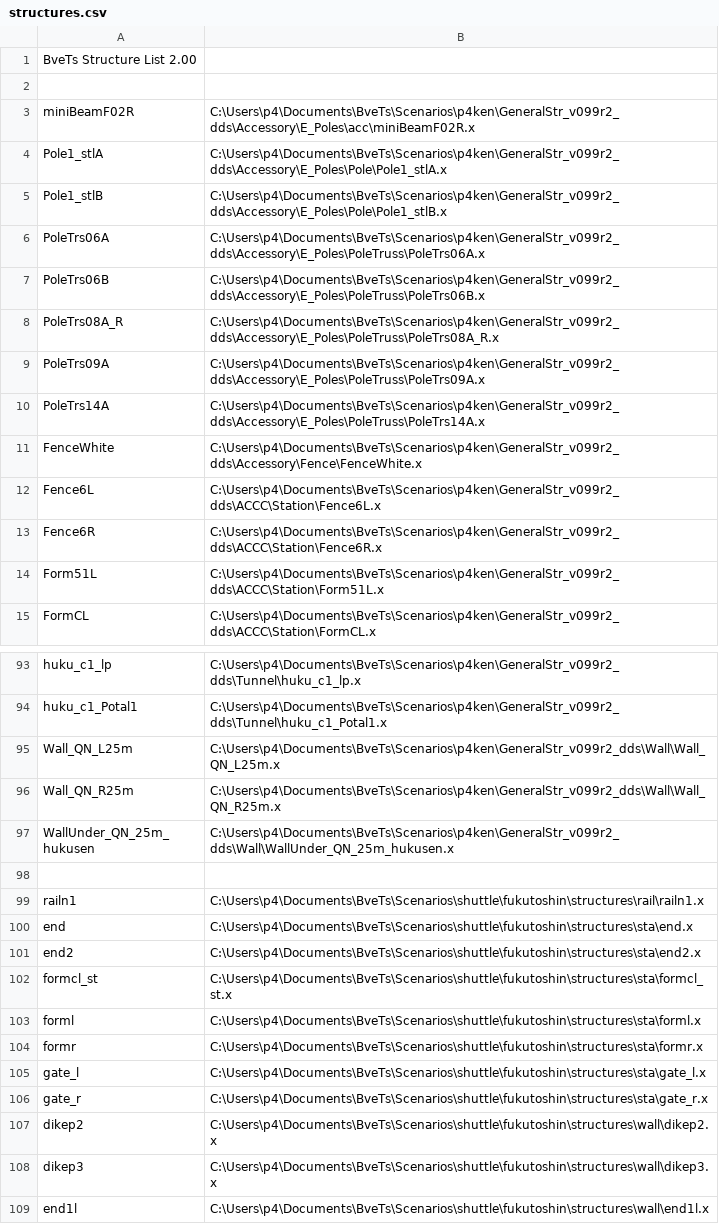
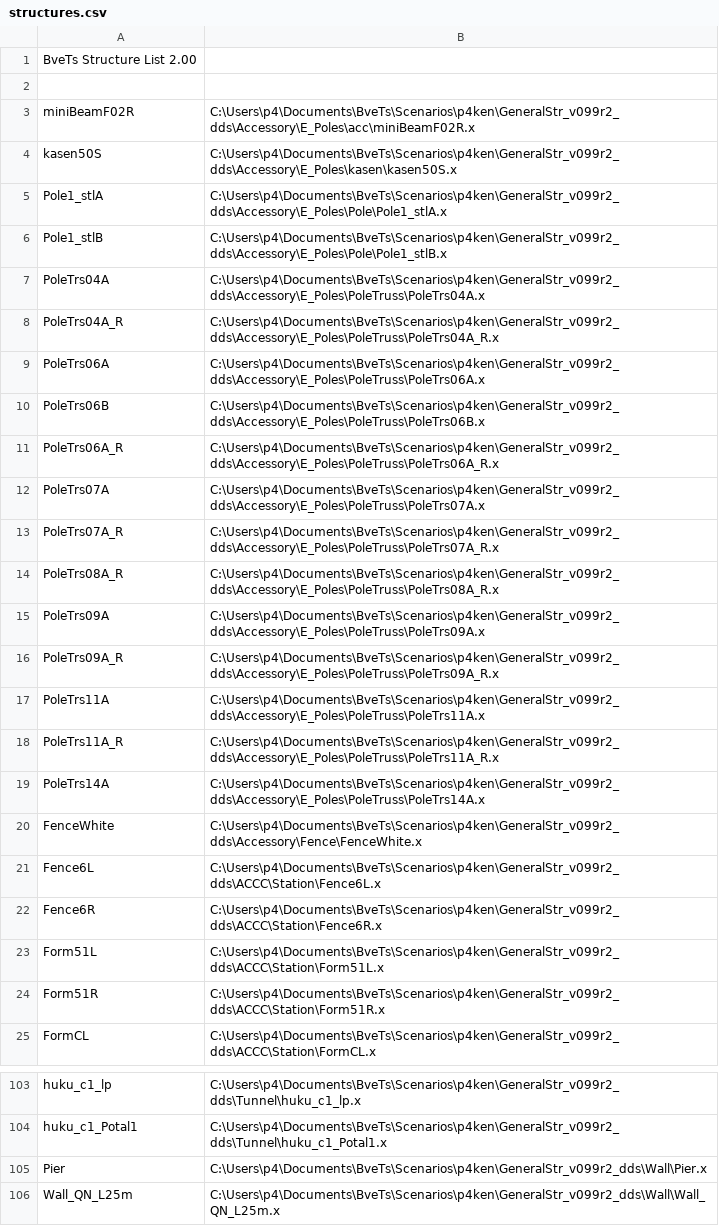
Before and after one commit to p4ken/sj-map, a CSV file: structures.csv, drawn as a sheet; only a part is shown, gaps mark what is left out; the shorter side is filled out with more unchanged rows.

```diff
--- a/structures.csv
+++ b/structures.csv
@@ -3,8 +3,17 @@
 miniBeamF02R,C:\Users\p4\Documents\BveTs\Scenarios\p4ken\GeneralStr_v099r2_dds\Accessory\E_Poles\acc\miniBeamF02R.x
+kasen50S,C:\Users\p4\Documents\BveTs\Scenarios\p4ken\GeneralStr_v099r2_dds\Accessory\E_Poles\kasen\kasen50S.x
 Pole1_stlA,C:\Users\p4\Documents\BveTs\Scenarios\p4ken\GeneralStr_v099r2_dds\Accessory\E_Poles\Pole\Pole1_stlA.x
 Pole1_stlB,C:\Users\p4\Documents\BveTs\Scenarios\p4ken\GeneralStr_v099r2_dds\Accessory\E_Poles\Pole\Pole1_stlB.x
+PoleTrs04A,C:\Users\p4\Documents\BveTs\Scenarios\p4ken\GeneralStr_v099r2_dds\Accessory\E_Poles\PoleTruss\PoleTrs04A.x
+PoleTrs04A_R,C:\Users\p4\Documents\BveTs\Scenarios\p4ken\GeneralStr_v099r2_dds\Accessory\E_Poles\PoleTruss\PoleTrs04A_R.x
 PoleTrs06A,C:\Users\p4\Documents\BveTs\Scenarios\p4ken\GeneralStr_v099r2_dds\Accessory\E_Poles\PoleTruss\PoleTrs06A.x
 PoleTrs06B,C:\Users\p4\Documents\BveTs\Scenarios\p4ken\GeneralStr_v099r2_dds\Accessory\E_Poles\PoleTruss\PoleTrs06B.x
+PoleTrs06A_R,C:\Users\p4\Documents\BveTs\Scenarios\p4ken\GeneralStr_v099r2_dds\Accessory\E_Poles\PoleTruss\PoleTrs06A_R.x
+PoleTrs07A,C:\Users\p4\Documents\BveTs\Scenarios\p4ken\GeneralStr_v099r2_dds\Accessory\E_Poles\PoleTruss\PoleTrs07A.x
+PoleTrs07A_R,C:\Users\p4\Documents\BveTs\Scenarios\p4ken\GeneralStr_v099r2_dds\Accessory\E_Poles\PoleTruss\PoleTrs07A_R.x
 PoleTrs08A_R,C:\Users\p4\Documents\BveTs\Scenarios\p4ken\GeneralStr_v099r2_dds\Accessory\E_Poles\PoleTruss\PoleTrs08A_R.x
 PoleTrs09A,C:\Users\p4\Documents\BveTs\Scenarios\p4ken\GeneralStr_v099r2_dds\Accessory\E_Poles\PoleTruss\PoleTrs09A.x
+PoleTrs09A_R,C:\Users\p4\Documents\BveTs\Scenarios\p4ken\GeneralStr_v099r2_dds\Accessory\E_Poles\PoleTruss\PoleTrs09A_R.x
+PoleTrs11A,C:\Users\p4\Documents\BveTs\Scenarios\p4ken\GeneralStr_v099r2_dds\Accessory\E_Poles\PoleTruss\PoleTrs11A.x
+PoleTrs11A_R,C:\Users\p4\Documents\BveTs\Scenarios\p4ken\GeneralStr_v099r2_dds\Accessory\E_Poles\PoleTruss\PoleTrs11A_R.x
 PoleTrs14A,C:\Users\p4\Documents\BveTs\Scenarios\p4ken\GeneralStr_v099r2_dds\Accessory\E_Poles\PoleTruss\PoleTrs14A.x
@@ -14,2 +23,3 @@ Fence6R,C:\Users\p4\Documents\BveTs\Scenarios\p4ken\GeneralStr_v099r2_dds\ACCC\S
 Form51L,C:\Users\p4\Documents\BveTs\Scenarios\p4ken\GeneralStr_v099r2_dds\ACCC\Station\Form51L.x
+Form51R,C:\Users\p4\Documents\BveTs\Scenarios\p4ken\GeneralStr_v099r2_dds\ACCC\Station\Form51R.x
 FormCL,C:\Users\p4\Documents\BveTs\Scenarios\p4ken\GeneralStr_v099r2_dds\ACCC\Station\FormCL.x
@@ -94,2 +104,3 @@ huku_c1_lp,C:\Users\p4\Documents\BveTs\Scenarios\p4ken\GeneralStr_v099r2_dds\Tun
 huku_c1_Potal1,C:\Users\p4\Documents\BveTs\Scenarios\p4ken\GeneralStr_v099r2_dds\Tunnel\huku_c1_Potal1.x
+Pier,C:\Users\p4\Documents\BveTs\Scenarios\p4ken\GeneralStr_v099r2_dds\Wall\Pier.x
 Wall_QN_L25m,C:\Users\p4\Documents\BveTs\Scenarios\p4ken\GeneralStr_v099r2_dds\Wall\Wall_QN_L25m.x
```
Also changed, not shown: 16 other files.
